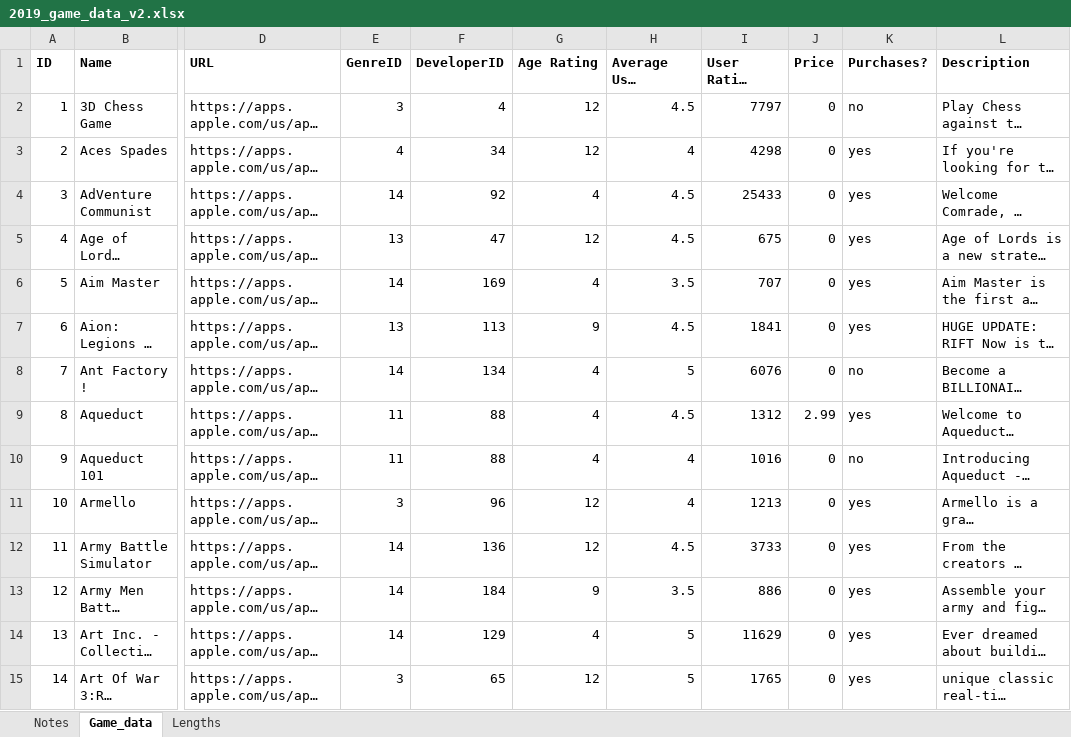
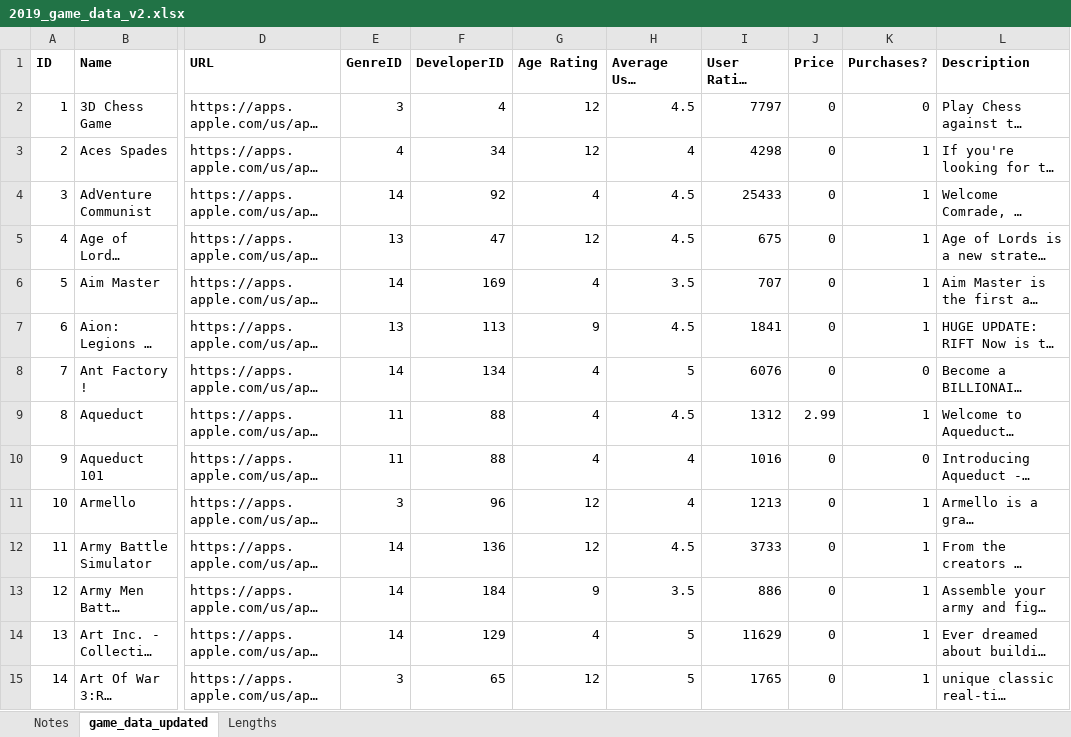
Before and after one commit to GenuinelyAref/App-Database, an Excel workbook: raw_assets/2019_game_data_v2.xlsx, sheet game_data_updated, drawn as a sheet; only a part is shown, gaps mark what is left out; long unchanged cells end in …; values as stored, in another font and other column widths than the file's, no borders; the diff covers the shown part only; the diff names each change by its address in the sheet, - before the commit and + after, or states it on an @@ line.

Commit message:
Update game_data csv file

```diff
--- a/raw_assets/2019_game_data_v2.xlsx (sheet game_data_updated)
+++ b/raw_assets/2019_game_data_v2.xlsx (sheet game_data_updated)
-sheet tab: Game_data
+sheet tab: game_data_updated
-K2 (Purchases?): no
+K2 (Purchases?): 0
-K3:K7 (Purchases?): yes
+K3:K7 (Purchases?): 1
-K8 (Purchases?): no
+K8 (Purchases?): 0
-K9 (Purchases?): yes
+K9 (Purchases?): 1
-K10 (Purchases?): no
+K10 (Purchases?): 0
-K11:K15 (Purchases?): yes
+K11:K15 (Purchases?): 1
```
Also changed, not shown: 228 edited cells elsewhere in this sheet, sheet Lengths, formulas that keep their value, 1 other file.
